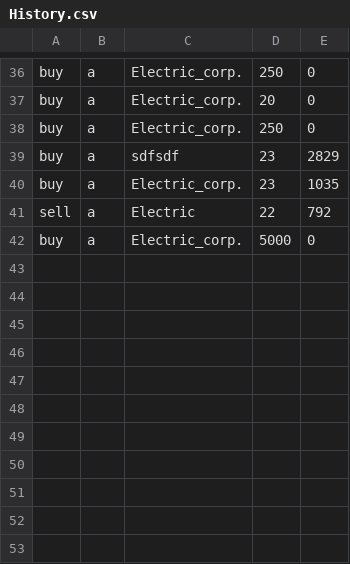
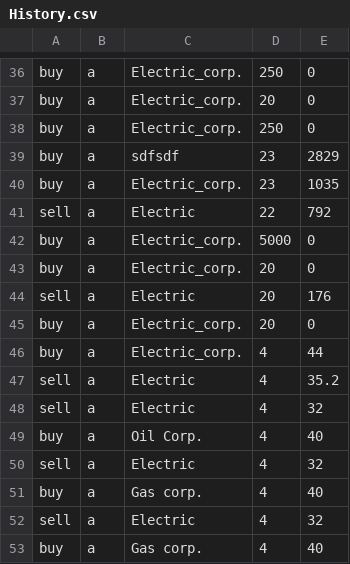
Before and after one commit to JirusAnun/Energy-Trade, a CSV file: Project1/History.csv, drawn as a sheet; only a part is shown, gaps mark what is left out.

Commit message:
add adjust_value

```diff
--- a/Project1/History.csv
+++ b/Project1/History.csv
@@ -42 +42,12 @@ sell,a,Electric,22,792
 buy,a,Electric_corp.,5000,0
+buy,a,Electric_corp.,20,0
+sell,a,Electric,20,176
+buy,a,Electric_corp.,20,0
+buy,a,Electric_corp.,4,44
+sell,a,Electric,4,35.2
+sell,a,Electric,4,32
+buy,a,Oil Corp.,4,40
+sell,a,Electric,4,32
+buy,a,Gas corp.,4,40
+sell,a,Electric,4,32
+buy,a,Gas corp.,4,40
```
Also changed, not shown: 1 other file.
